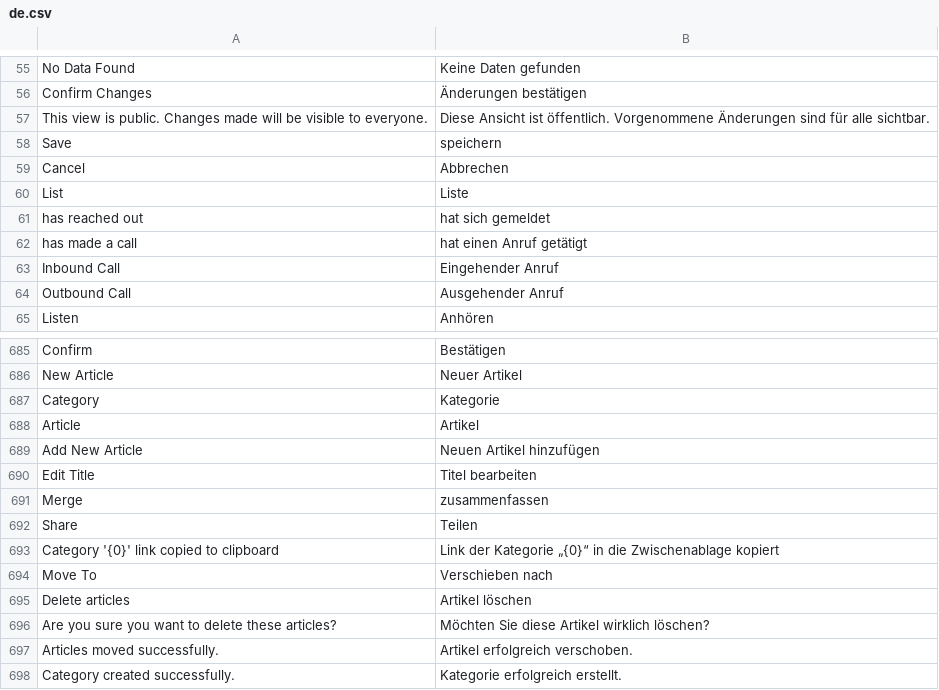
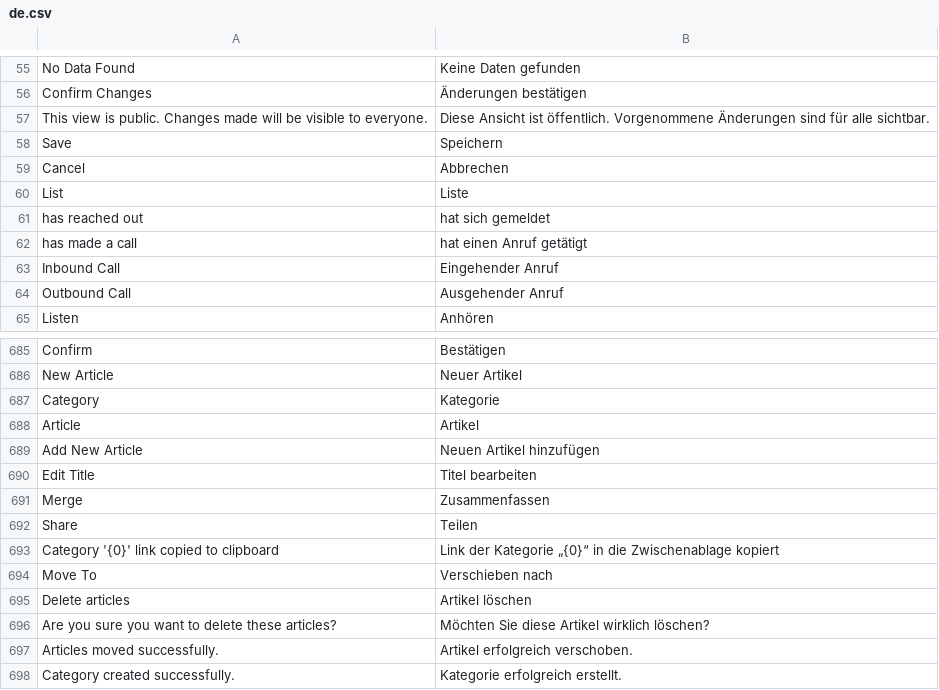
Before and after one commit to IhsanLp/helpdesk, a CSV file: helpdesk/translations/de.csv, drawn as a sheet; only a part is shown, gaps mark what is left out.

```diff
--- a/helpdesk/translations/de.csv
+++ b/helpdesk/translations/de.csv
@@ -57,3 +57,3 @@ Confirm Changes,Änderungen bestätigen
 This view is public. Changes made will be visible to everyone.,Diese Ansicht ist öffentlich. Vorgenommene Änderungen sind für alle sichtbar.
-Save,speichern
+Save,Speichern
 Cancel,Abbrechen
@@ -690,3 +690,3 @@ Add New Article,Neuen Artikel hinzufügen
 Edit Title,Titel bearbeiten
-Merge,zusammenfassen
+Merge,Zusammenfassen
 Share,Teilen
```
